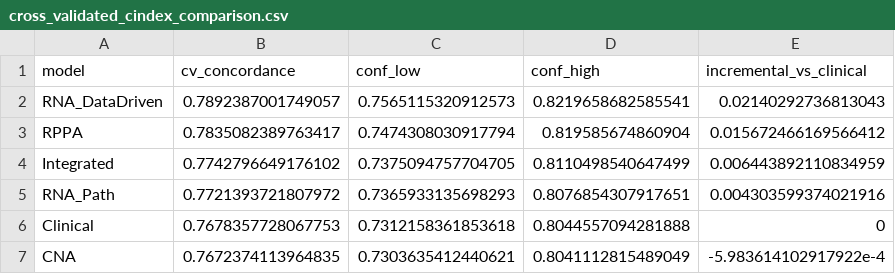
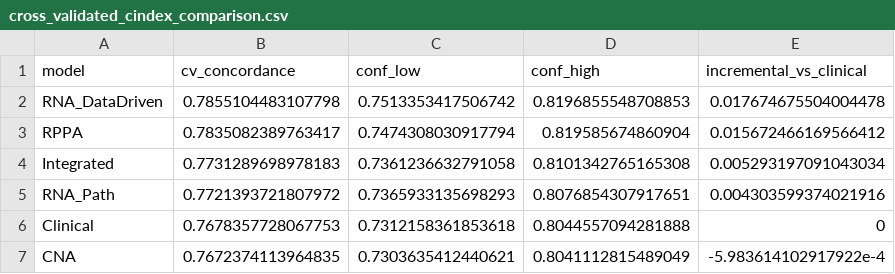
Before and after one commit to gillespieza/tcga-kirc-survival-omics, a CSV file: results/cross_validated_cindex_comparison.csv, drawn as a sheet.

```diff
--- a/results/cross_validated_cindex_comparison.csv
+++ b/results/cross_validated_cindex_comparison.csv
@@ -1,5 +1,5 @@
 model,cv_concordance,conf_low,conf_high,incremental_vs_clinical
-RNA_DataDriven,0.7892387001749057,0.7565115320912573,0.8219658682585541,0.02140292736813043
+RNA_DataDriven,0.7855104483107798,0.7513353417506742,0.8196855548708853,0.017674675504004478
 RPPA,0.7835082389763417,0.7474308030917794,0.819585674860904,0.015672466169566412
-Integrated,0.7742796649176102,0.7375094757704705,0.8110498540647499,0.006443892110834959
+Integrated,0.7731289698978183,0.7361236632791058,0.8101342765165308,0.005293197091043034
 RNA_Path,0.7721393721807972,0.7365933135698293,0.8076854307917651,0.004303599374021916
```
Also changed, not shown: results/final_integrated_cox_coefficients.csv, results/pathway_score_results.csv, 20 other files.
